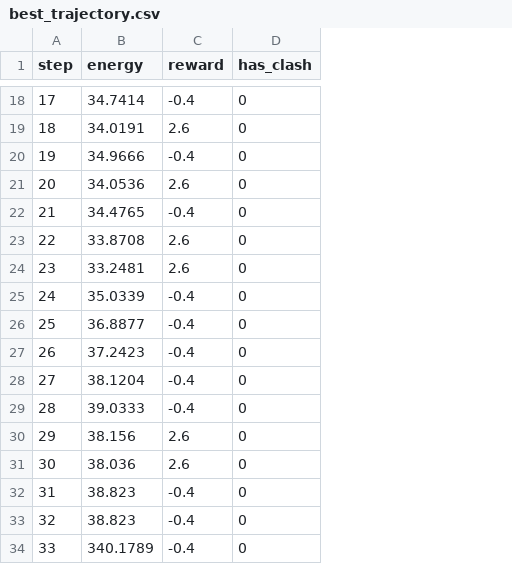
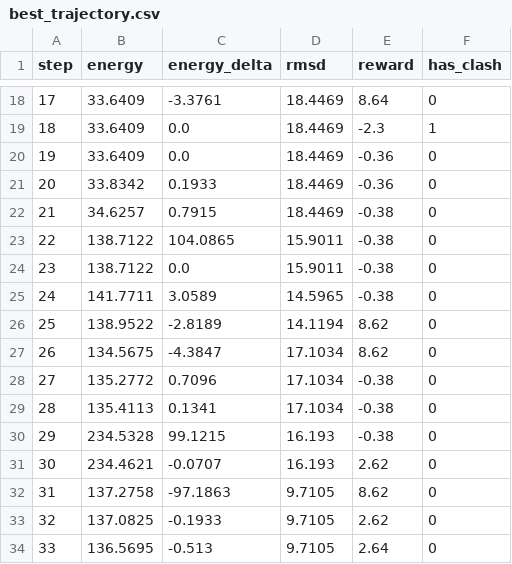
Before and after one commit to CosmosHolder/ProteilFold_RL, a CSV file: logs/best_trajectory.csv, drawn as a sheet; only a part is shown, gaps mark what is left out; addresses are those after the commit; the diff covers the shown part only; the diff names each change by its address in the sheet, - before the commit and + after, or states it on an @@ line.

```diff
--- a/logs/best_trajectory.csv
+++ b/logs/best_trajectory.csv
+column C (energy_delta), rows 18-34: -3.3761 | 0.0 | 0.0 | 0.1933 | 0.7915 | 104.0865 | 0.0 | 3.0589 | -2.8189 | -4.3847 | 0.7096 | 0.1341 | 99.1215 | -0.0707 | -97.1863 | -0.1933 | -0.513
+column D (rmsd), rows 18-34: 18.4469 | 18.4469 | 18.4469 | 18.4469 | 18.4469 | 15.9011 | 15.9011 | 14.5965 | 14.1194 | 17.1034 | 17.1034 | 17.1034 | 16.193 | 16.193 | 9.7105 | 9.7105 | 9.7105
-B18 (energy): 34.7414
+B18 (energy): 33.6409
-E18 (reward): -0.4
+E18 (reward): 8.64
-B19 (energy): 34.0191
+B19 (energy): 33.6409
-E19 (reward): 2.6
+E19 (reward): -2.3
-F19 (has_clash): 0
+F19 (has_clash): 1
-B20 (energy): 34.9666
+B20 (energy): 33.6409
-E20 (reward): -0.4
+E20 (reward): -0.36
-B21 (energy): 34.0536
+B21 (energy): 33.8342
-E21 (reward): 2.6
+E21 (reward): -0.36
-B22 (energy): 34.4765
+B22 (energy): 34.6257
-E22 (reward): -0.4
+E22 (reward): -0.38
-B23 (energy): 33.8708
+B23 (energy): 138.7122
-E23:E24 (reward): 2.6
+E23:E24 (reward): -0.38
-B24 (energy): 33.2481
+B24 (energy): 138.7122
-B25 (energy): 35.0339
+B25 (energy): 141.7711
-E25 (reward): -0.4
+E25 (reward): -0.38
-B26 (energy): 36.8877
+B26 (energy): 138.9522
-E26:E27 (reward): -0.4
+E26:E27 (reward): 8.62
-B27 (energy): 37.2423
+B27 (energy): 134.5675
-B28 (energy): 38.1204
+B28 (energy): 135.2772
-E28:E29 (reward): -0.4
+E28:E29 (reward): -0.38
-B29 (energy): 39.0333
+B29 (energy): 135.4113
-B30 (energy): 38.156
+B30 (energy): 234.5328
-E30 (reward): 2.6
+E30 (reward): -0.38
-B31 (energy): 38.036
+B31 (energy): 234.4621
-E31 (reward): 2.6
+E31 (reward): 2.62
-B32 (energy): 38.823
+B32 (energy): 137.2758
-E32 (reward): -0.4
+E32 (reward): 8.62
-B33 (energy): 38.823
+B33 (energy): 137.0825
-E33 (reward): -0.4
+E33 (reward): 2.62
-B34 (energy): 340.1789
+B34 (energy): 136.5695
-E34 (reward): -0.4
+E34 (reward): 2.64
```
Also changed, not shown: 63 edited cells elsewhere in this file, 11 other files.
